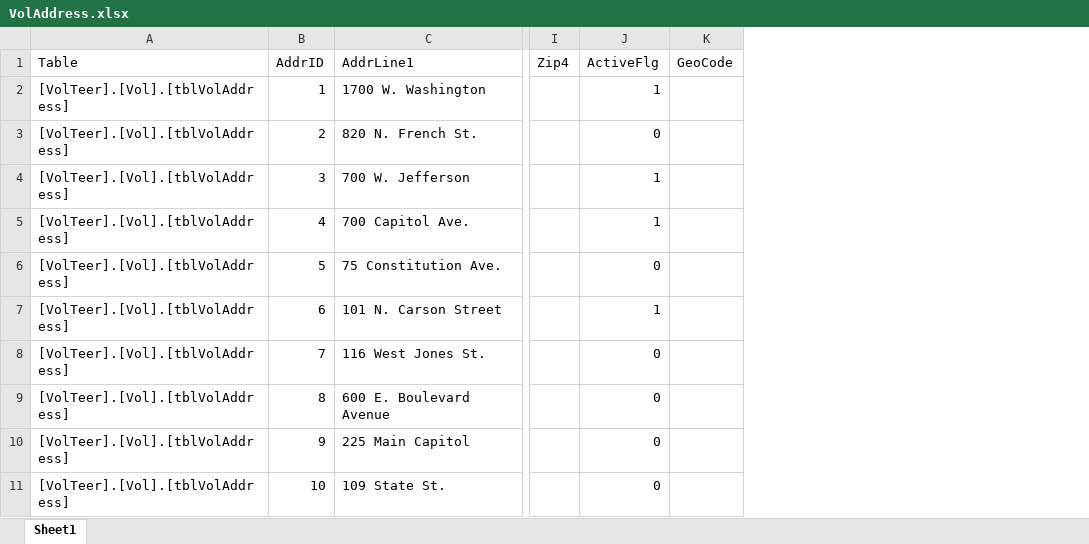
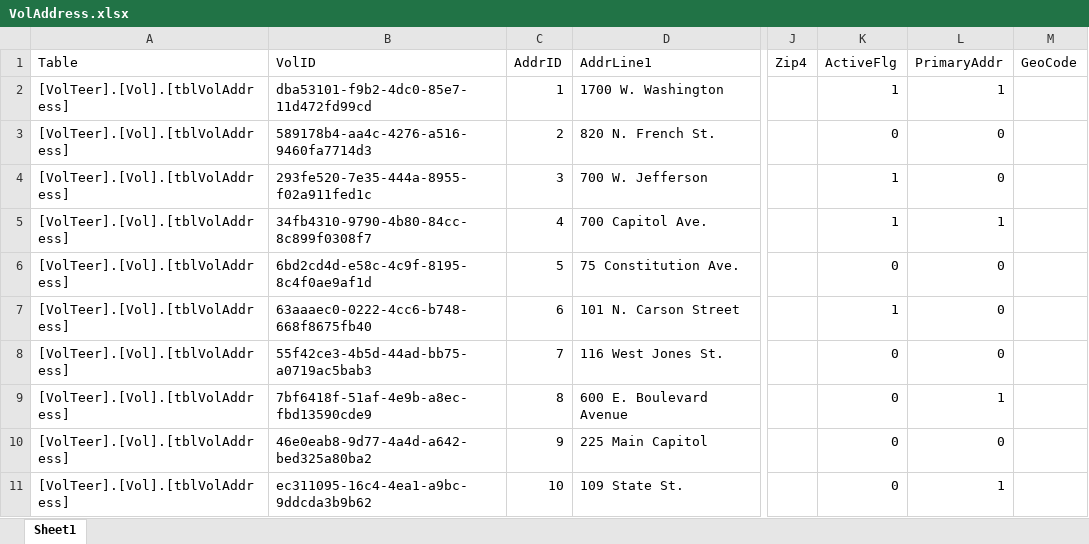
Before and after one commit to CISC181/VolTeerNET, an Excel workbook: UT.Vol.BLL/HelperFiles/VolAddress.xlsx, sheet Sheet1, drawn as a sheet; only a part is shown, gaps mark what is left out; values as stored, in another font and other column widths than the file's, no borders; the diff names each change by its address in the sheet, - before the commit and + after, or states it on an @@ line.

Commit message:
UT VolAddress Fix

```diff
--- a/UT.Vol.BLL/HelperFiles/VolAddress.xlsx (sheet Sheet1)
+++ b/UT.Vol.BLL/HelperFiles/VolAddress.xlsx (sheet Sheet1)
+column B (VolID), rows 2-11: dba53101-f9b2-4dc0-85e7-11d472fd99cd | 589178b4-aa4c-4276-a516-9460fa7714d3 | 293fe520-7e35-444a-8955-f02a911fed1c | 34fb4310-9790-4b80-84cc-8c899f0308f7 | 6bd2cd4d-e58c-4c9f-8195-8c4f0ae9af1d | 63aaaec0-0222-4cc6-b748-668f8675fb40 | 55f42ce3-4b5d-44ad-bb75-a0719ac5bab3 | 7bf6418f-51af-4e9b-a8ec-fbd13590cde9 | 46e0eab8-9d77-4a4d-a642-bed325a80ba2 | ec311095-16c4-4ea1-a9bc-9ddcda3b9b62
+column L (PrimaryAddr), rows 2-11: 1 | 0 | 0 | 1 | 0 | 0 | 0 | 1 | 0 | 1
```
Also changed, not shown: 1 other file.
